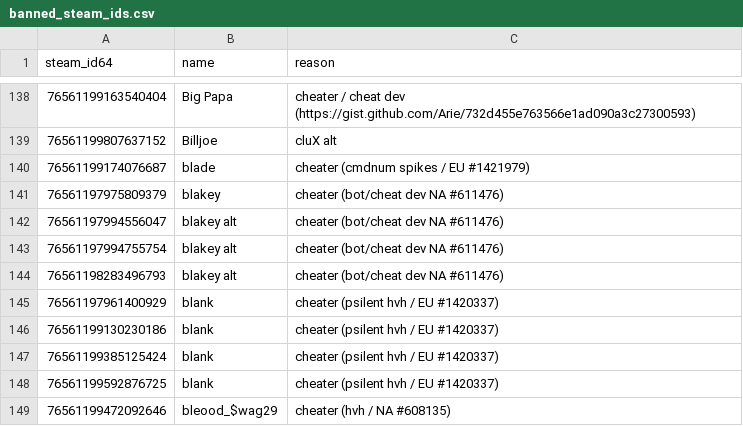
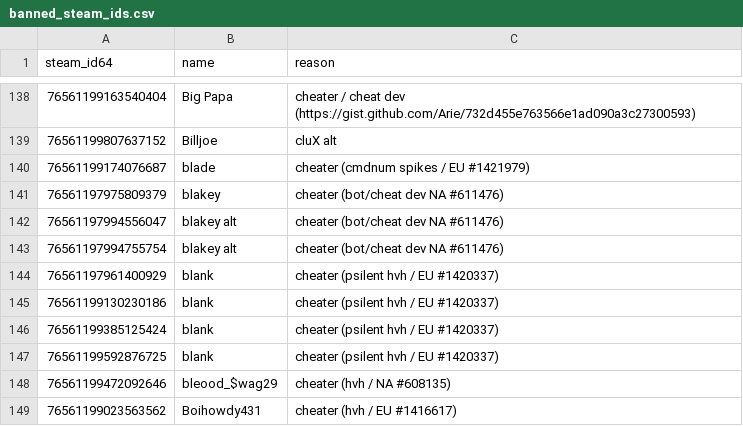
Before and after one commit to Arie/serveme, a CSV file: doc/banned_steam_ids.csv, drawn as a sheet; only a part is shown, gaps mark what is left out; the shorter side is filled out with more unchanged rows; the diff names each change by its address in the sheet, - before the commit and + after, or states it on an @@ line.

Commit message:
Unban blakey alt

```diff
--- a/doc/banned_steam_ids.csv
+++ b/doc/banned_steam_ids.csv
-row 144: 76561198283496793 | blakey alt | cheater (bot/cheat dev NA #611476)
```
